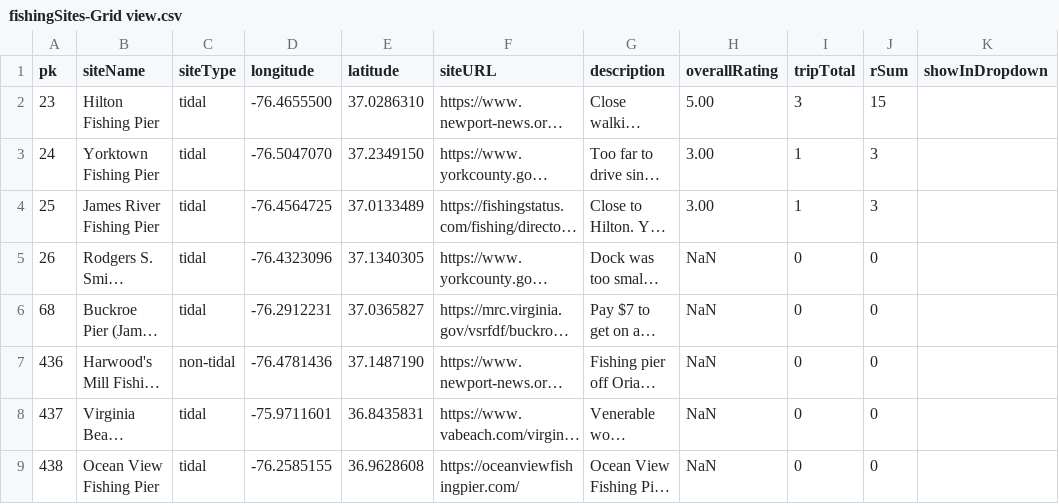
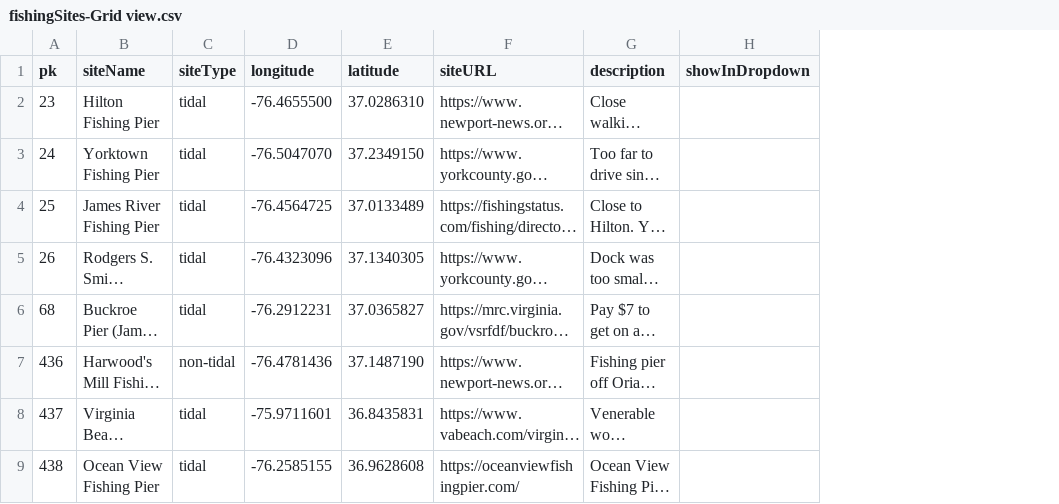
Before and after one commit to ioo52987/doug-e-fish, a CSV file: DEF_info/fishingSites-Grid view.csv, drawn as a sheet; only a part is shown; long unchanged cells end in …; the diff names each change by its address in the sheet, - before the commit and + after, or states it on an @@ line.

Commit message:
new csv data with columns deleted, axios call organization

```diff
--- a/DEF_info/fishingSites-Grid view.csv
+++ b/DEF_info/fishingSites-Grid view.csv
-column H (overallRating), rows 2-9: 5.00 | 3.00 | 3.00 | NaN | NaN | NaN | NaN | NaN
-column I (tripTotal), rows 2-9: 3 | 1 | 1 | 0 | 0 | 0 | 0 | 0
-column J (rSum), rows 2-9: 15 | 3 | 3 | 0 | 0 | 0 | 0 | 0
```
Also changed, not shown: 1 other file.
